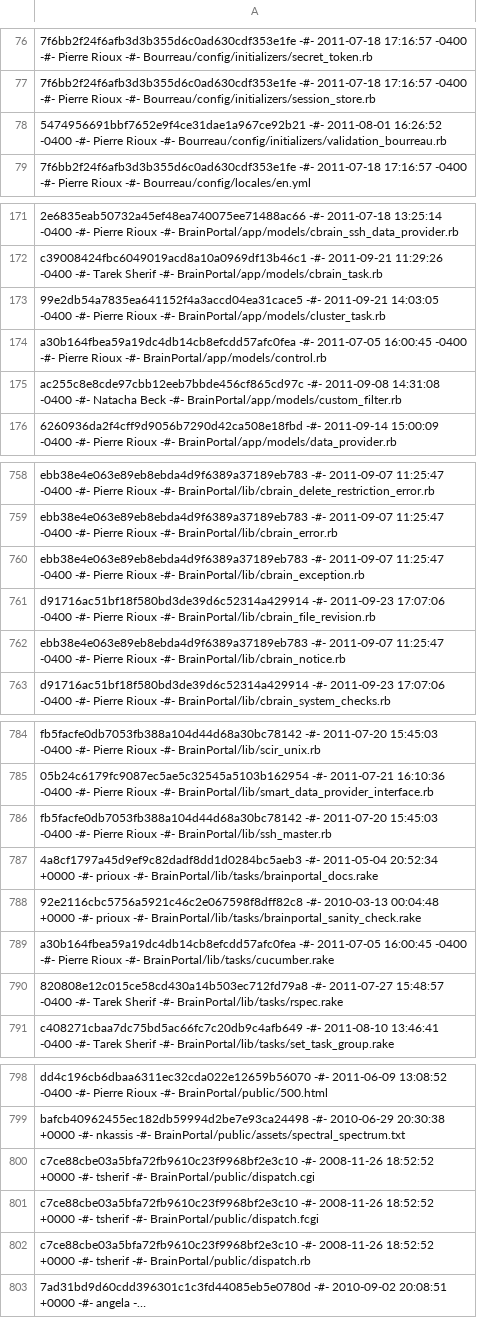
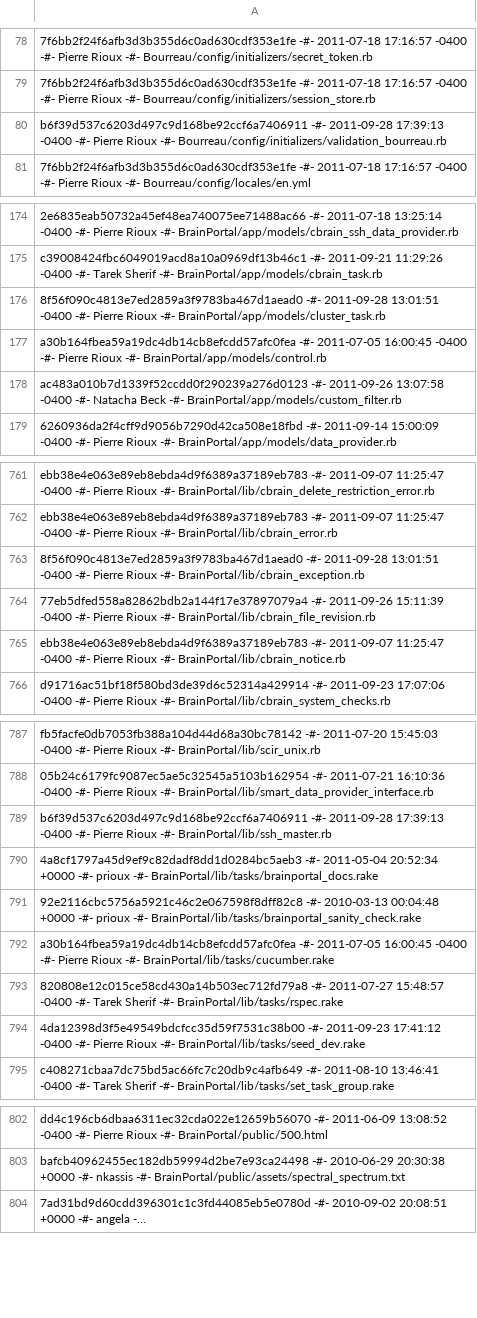
Before and after one commit to aces/cbrain, a CSV file: cbrain_file_revisions.csv, drawn as a sheet; only a part is shown, gaps mark what is left out; long unchanged cells end in …; removed rows and columns are numbered as before the commit, all else as after; the diff covers the shown part only; the diff names each change by its address in the sheet, - before the commit and + after, or states it on an @@ line.

```diff
--- a/cbrain_file_revisions.csv
+++ b/cbrain_file_revisions.csv
-A80: 5474956691bbf7652e9f4ce31dae1a967ce92b21 -#- 2011-08-01 16:26:52 -0400 -#-…
+A80: b6f39d537c6203d497c9d168be92ccf6a7406911 -#- 2011-09-28 17:39:13 -0400 -#-…
-A176: 99e2db54a7835ea641152f4a3accd04ea31cace5 -#- 2011-09-21 14:03:05 -0400 -#-…
+A176: 8f56f090c4813e7ed2859a3f9783ba467d1aead0 -#- 2011-09-28 13:01:51 -0400 -#-…
-A178: ac255c8e8cde97cbb12eeb7bbde456cf865cd97c -#- 2011-09-08 14:31:08 -0400 -#-…
+A178: ac483a010b7d1339f52ccdd0f290239a276d0123 -#- 2011-09-26 13:07:58 -0400 -#-…
-A763: ebb38e4e063e89eb8ebda4d9f6389a37189eb783 -#- 2011-09-07 11:25:47 -0400 -#-…
+A763: 8f56f090c4813e7ed2859a3f9783ba467d1aead0 -#- 2011-09-28 13:01:51 -0400 -#-…
-A764: d91716ac51bf18f580bd3de39d6c52314a429914 -#- 2011-09-23 17:07:06 -0400 -#-…
+A764: 77eb5dfed558a82862bdb2a144f17e37897079a4 -#- 2011-09-26 15:11:39 -0400 -#-…
-A789: fb5facfe0db7053fb388a104d44d68a30bc78142 -#- 2011-07-20 15:45:03 -0400 -#-…
+A789: b6f39d537c6203d497c9d168be92ccf6a7406911 -#- 2011-09-28 17:39:13 -0400 -#-…
+row 794: 4da12398d3f5e49549bdcfcc35d59f7531c38b00 -#- 2011-09-23 17:41:12 -0400 -#- Pierre Rioux -#- BrainPortal/lib/tasks/seed_dev.rake
-row 800: c7ce88cbe03a5bfa72fb9610c23f9968bf2e3c10 -#- 2008-11-26 18:52:52 +0000 -#- tsherif -#- BrainPortal/public/dispatch.cgi
-row 801: c7ce88cbe03a5bfa72fb9610c23f9968bf2e3c10 -#- 2008-11-26 18:52:52 +0000 -#- tsherif -#- BrainPortal/public/dispatch.fcgi
-row 802: c7ce88cbe03a5bfa72fb9610c23f9968bf2e3c10 -#- 2008-11-26 18:52:52 +0000 -#- tsherif -#- BrainPortal/public/dispatch.rb
```
Also changed, not shown: 5 added rows and 15 edited cells elsewhere in this file, 3 other files.
